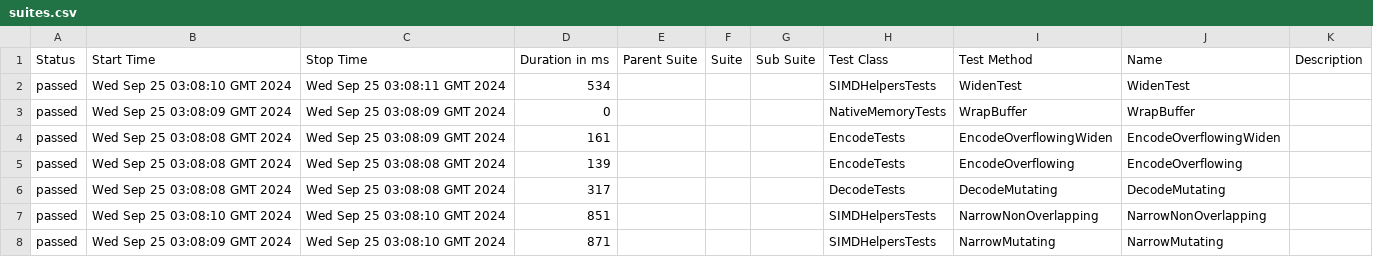
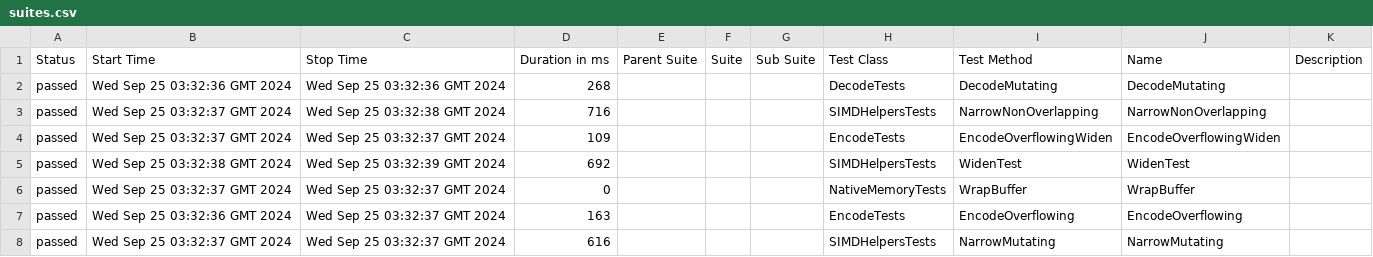
Before and after one commit to budgetdevv/Tokenizers.NET, a CSV file: data/suites.csv, drawn as a sheet.

```diff
--- a/data/suites.csv
+++ b/data/suites.csv
@@ -1,8 +1,8 @@
 "Status","Start Time","Stop Time","Duration in ms","Parent Suite","Suite","Sub Suite","Test Class","Test Method","Name","Description"
-"passed","Wed Sep 25 03:08:10 GMT 2024","Wed Sep 25 03:08:11 GMT 2024","534","","","","SIMDHelpersTests","WidenTest","WidenTest",""
-"passed","Wed Sep 25 03:08:09 GMT 2024","Wed Sep 25 03:08:09 GMT 2024","0","","","","NativeMemoryTests","WrapBuffer","WrapBuffer",""
-"passed","Wed Sep 25 03:08:08 GMT 2024","Wed Sep 25 03:08:09 GMT 2024","161","","","","EncodeTests","EncodeOverflowingWiden","EncodeOverflowingWiden",""
-"passed","Wed Sep 25 03:08:08 GMT 2024","Wed Sep 25 03:08:08 GMT 2024","139","","","","EncodeTests","EncodeOverflowing","EncodeOverflowing",""
-"passed","Wed Sep 25 03:08:08 GMT 2024","Wed Sep 25 03:08:08 GMT 2024","317","","","","DecodeTests","DecodeMutating","DecodeMutating",""
-"passed","Wed Sep 25 03:08:10 GMT 2024","Wed Sep 25 03:08:10 GMT 2024","851","","","","SIMDHelpersTests","NarrowNonOverlapping","NarrowNonOverlapping",""
-"passed","Wed Sep 25 03:08:09 GMT 2024","Wed Sep 25 03:08:10 GMT 2024","871","","","","SIMDHelpersTests","NarrowMutating","NarrowMutating",""
+"passed","Wed Sep 25 03:32:36 GMT 2024","Wed Sep 25 03:32:36 GMT 2024","268","","","","DecodeTests","DecodeMutating","DecodeMutating",""
+"passed","Wed Sep 25 03:32:37 GMT 2024","Wed Sep 25 03:32:38 GMT 2024","716","","","","SIMDHelpersTests","NarrowNonOverlapping","NarrowNonOverlapping",""
+"passed","Wed Sep 25 03:32:37 GMT 2024","Wed Sep 25 03:32:37 GMT 2024","109","","","","EncodeTests","EncodeOverflowingWiden","EncodeOverflowingWiden",""
+"passed","Wed Sep 25 03:32:38 GMT 2024","Wed Sep 25 03:32:39 GMT 2024","692","","","","SIMDHelpersTests","WidenTest","WidenTest",""
+"passed","Wed Sep 25 03:32:37 GMT 2024","Wed Sep 25 03:32:37 GMT 2024","0","","","","NativeMemoryTests","WrapBuffer","WrapBuffer",""
+"passed","Wed Sep 25 03:32:36 GMT 2024","Wed Sep 25 03:32:37 GMT 2024","163","","","","EncodeTests","EncodeOverflowing","EncodeOverflowing",""
+"passed","Wed Sep 25 03:32:37 GMT 2024","Wed Sep 25 03:32:37 GMT 2024","616","","","","SIMDHelpersTests","NarrowMutating","NarrowMutating",""
```
Also changed, not shown: 35 other files.
